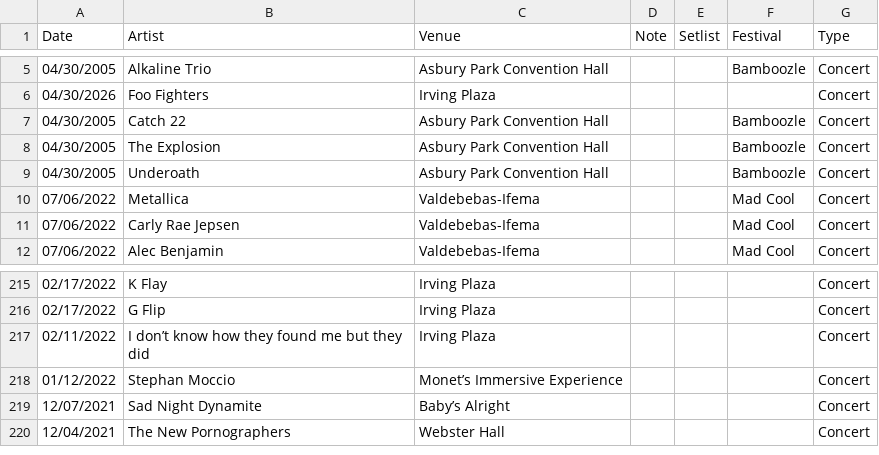
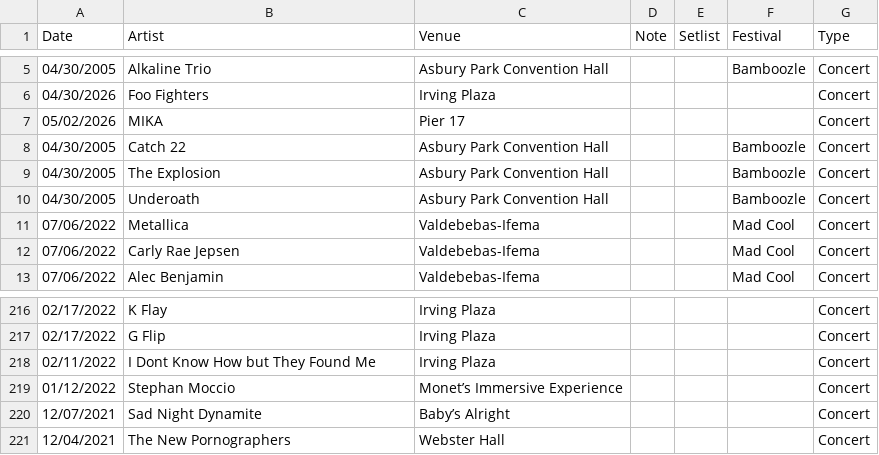
Before and after one commit to jjustinnnnn/Events, a CSV file: Events_Database.csv, drawn as a sheet; only a part is shown, gaps mark what is left out.

Commit message:
Update Events_Database.csv [2026-05-03T02:50:21.253Z]

```diff
--- a/Events_Database.csv
+++ b/Events_Database.csv
@@ -6,2 +6,3 @@ Date,Artist,Venue,Note,Setlist,Festival,Type
 04/30/2026,Foo Fighters,Irving Plaza,,,,Concert
+05/02/2026,MIKA,Pier 17,,,,Concert
 04/30/2005,Catch 22,Asbury Park Convention Hall,,,Bamboozle,Concert
@@ -216,3 +217,3 @@ Date,Artist,Venue,Note,Setlist,Festival,Type
 02/17/2022,G Flip,Irving Plaza,,,,Concert
-02/11/2022,I don’t know how they found me but they did,Irving Plaza,,,,Concert
+02/11/2022,I Dont Know How but They Found Me,Irving Plaza,,,,Concert
 01/12/2022,Stephan Moccio,Monet’s Immersive Experience,,,,Concert
```
